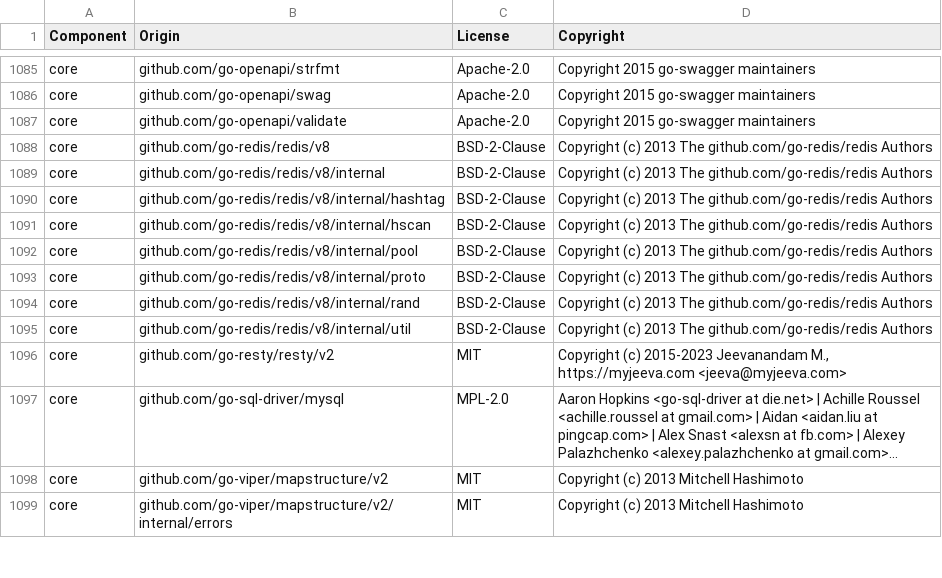
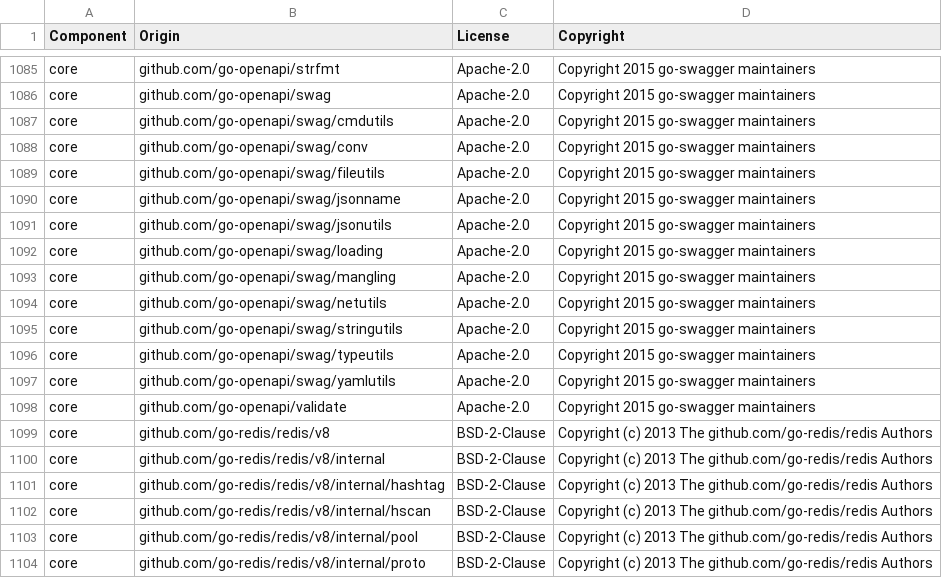
Before and after one commit to StackVista/datadog-agent-upstream-for-process-agent, a CSV file: LICENSE-3rdparty.csv, drawn as a sheet; only a part is shown, gaps mark what is left out; the shorter side is filled out with more unchanged rows; long unchanged cells end in ….

Commit message:
Upgrade parser owners while preserving the HCL configuration contract
Update component-base/api/apimachinery/client-go to 0.32.13, kube-openapi
to its maintained-parser migration commit, gnostic-models to 0.7.0 and
swag to 0.25.1. Align existing owners across root, E2E and OTel modules.
Swag requires Go1.24 in those nested modules; root stays at Go1.25.7.
Retain all inherited module identities and avoid parser replaces.

Fresh focused YAML/config fixtures and Windows registry compilation pass;
root target graph retains only Viper old v2 and no old v3. Larger builds
and nested suites are still pending at this early review checkpoint.

Preserve the signed Viper v1.14 backport and complete wiki as review
artifacts after runner loss. Viper publication is denied by repository
access; the patch is not a resolvable module pin. HCL/YAML read/write,
merge/unmarshal and Datadog HCL tests pass with the narrow backport.
Full native/product/image adoption remains independently qualified.

Tracking: https://github.com/StackVista/stackstate/issues/717

```diff
--- a/LICENSE-3rdparty.csv
+++ b/LICENSE-3rdparty.csv
@@ -1086,2 +1086,13 @@ core,github.com/go-openapi/strfmt,Apache-2.0,Copyright 2015 go-swagger maintaine
 core,github.com/go-openapi/swag,Apache-2.0,Copyright 2015 go-swagger maintainers
+core,github.com/go-openapi/swag/cmdutils,Apache-2.0,Copyright 2015 go-swagger maintainers
+core,github.com/go-openapi/swag/conv,Apache-2.0,Copyright 2015 go-swagger maintainers
+core,github.com/go-openapi/swag/fileutils,Apache-2.0,Copyright 2015 go-swagger maintainers
+core,github.com/go-openapi/swag/jsonname,Apache-2.0,Copyright 2015 go-swagger maintainers
+core,github.com/go-openapi/swag/jsonutils,Apache-2.0,Copyright 2015 go-swagger maintainers
+core,github.com/go-openapi/swag/loading,Apache-2.0,Copyright 2015 go-swagger maintainers
+core,github.com/go-openapi/swag/mangling,Apache-2.0,Copyright 2015 go-swagger maintainers
+core,github.com/go-openapi/swag/netutils,Apache-2.0,Copyright 2015 go-swagger maintainers
+core,github.com/go-openapi/swag/stringutils,Apache-2.0,Copyright 2015 go-swagger maintainers
+core,github.com/go-openapi/swag/typeutils,Apache-2.0,Copyright 2015 go-swagger maintainers
+core,github.com/go-openapi/swag/yamlutils,Apache-2.0,Copyright 2015 go-swagger maintainers
 core,github.com/go-openapi/validate,Apache-2.0,Copyright 2015 go-swagger maintainers
```
Also changed, not shown: 13 other files.
